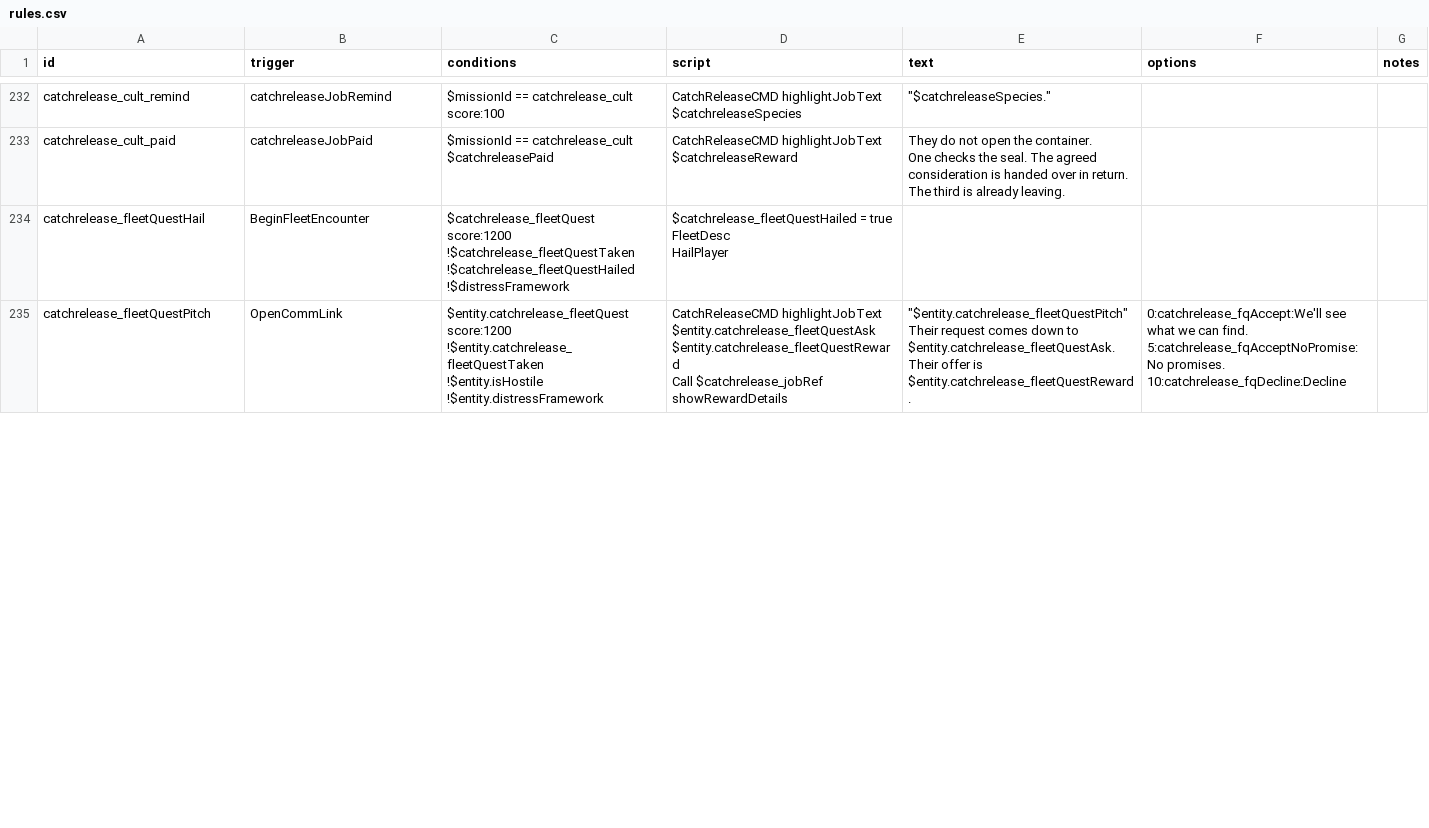
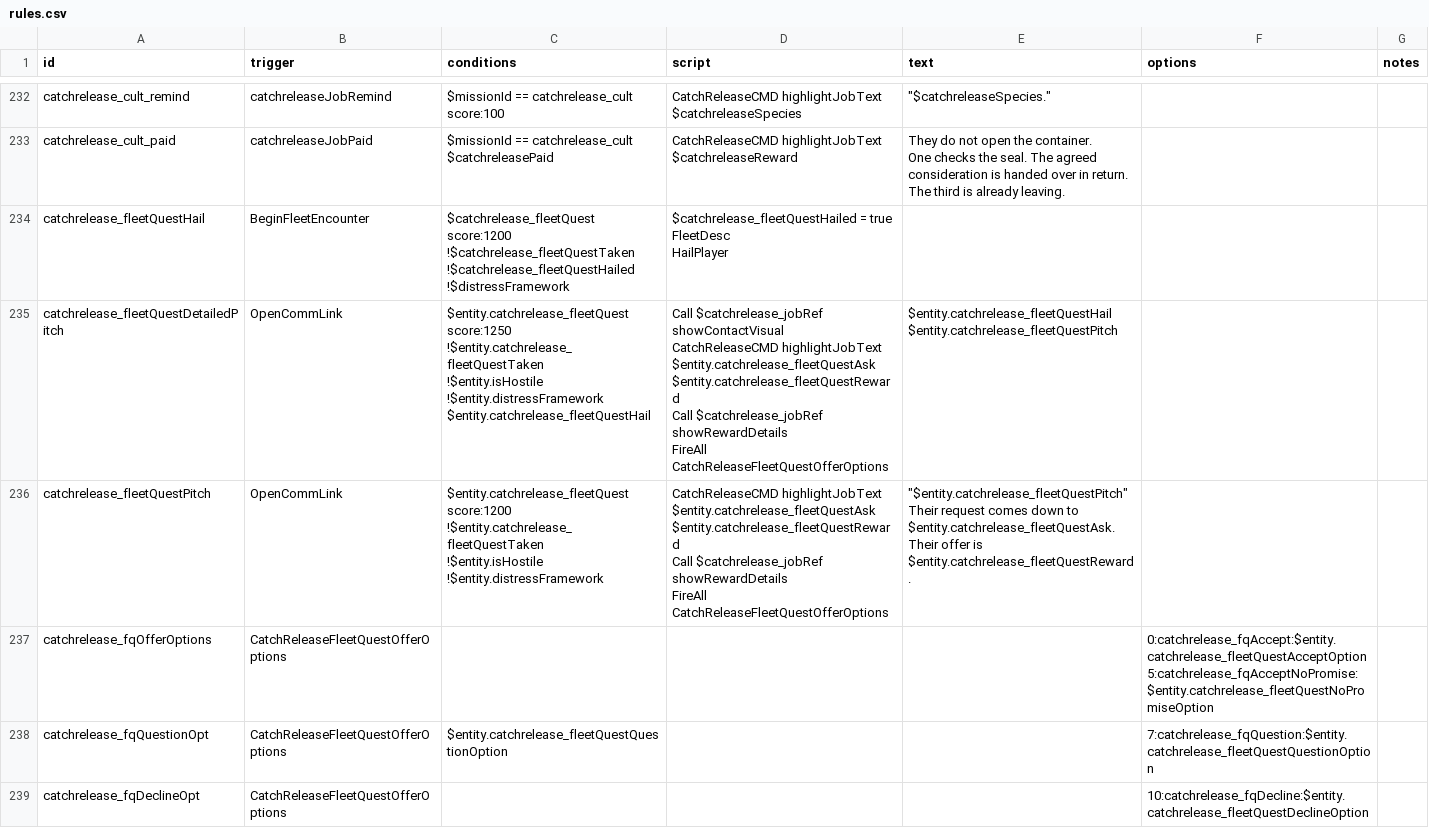
Before and after one commit to SirHartley/Catch.Release, a CSV file: data/campaign/rules.csv, drawn as a sheet; only a part is shown, gaps mark what is left out; the diff covers the shown part only.

Commit message:
Add the Last Entry fleet quest

```diff
--- a/data/campaign/rules.csv
+++ b/data/campaign/rules.csv
@@ -1353,10 +1353,23 @@ FleetDesc
 HailPlayer",,,
-catchrelease_fleetQuestPitch,OpenCommLink,"$entity.catchrelease_fleetQuest score:1200
-!$entity.catchrelease_fleetQuestTaken
-!$entity.isHostile
-!$entity.distressFramework","CatchReleaseCMD highlightJobText $entity.catchrelease_fleetQuestAsk $entity.catchrelease_fleetQuestReward
-Call $catchrelease_jobRef showRewardDetails","""$entity.catchrelease_fleetQuestPitch""
-
-Their request comes down to $entity.catchrelease_fleetQuestAsk. Their offer is $entity.catchrelease_fleetQuestReward.","0:catchrelease_fqAccept:We'll see what we can find.
-5:catchrelease_fqAcceptNoPromise:No promises.
-10:catchrelease_fqDecline:Decline",
+catchrelease_fleetQuestDetailedPitch,OpenCommLink,"$entity.catchrelease_fleetQuest score:1250
+!$entity.catchrelease_fleetQuestTaken
+!$entity.isHostile
+!$entity.distressFramework
+$entity.catchrelease_fleetQuestHail","Call $catchrelease_jobRef showContactVisual
+CatchReleaseCMD highlightJobText $entity.catchrelease_fleetQuestAsk $entity.catchrelease_fleetQuestReward
+Call $catchrelease_jobRef showRewardDetails
+FireAll CatchReleaseFleetQuestOfferOptions","$entity.catchrelease_fleetQuestHail
+
+$entity.catchrelease_fleetQuestPitch",,
+catchrelease_fleetQuestPitch,OpenCommLink,"$entity.catchrelease_fleetQuest score:1200
+!$entity.catchrelease_fleetQuestTaken
+!$entity.isHostile
+!$entity.distressFramework","CatchReleaseCMD highlightJobText $entity.catchrelease_fleetQuestAsk $entity.catchrelease_fleetQuestReward
+Call $catchrelease_jobRef showRewardDetails
+FireAll CatchReleaseFleetQuestOfferOptions","""$entity.catchrelease_fleetQuestPitch""
+
+Their request comes down to $entity.catchrelease_fleetQuestAsk. Their offer is $entity.catchrelease_fleetQuestReward.",,
+catchrelease_fqOfferOptions,CatchReleaseFleetQuestOfferOptions,,,,"0:catchrelease_fqAccept:$entity.catchrelease_fleetQuestAcceptOption
+5:catchrelease_fqAcceptNoPromise:$entity.catchrelease_fleetQuestNoPromiseOption",
+catchrelease_fqQuestionOpt,CatchReleaseFleetQuestOfferOptions,$entity.catchrelease_fleetQuestQuestionOption,,,7:catchrelease_fqQuestion:$entity.catchrelease_fleetQuestQuestionOption,
+catchrelease_fqDeclineOpt,CatchReleaseFleetQuestOfferOptions,,,,10:catchrelease_fqDecline:$entity.catchrelease_fleetQuestDeclineOption,
```
Also changed, not shown: 3 added rows and 8 edited cells elsewhere in this file, 5 other files.
